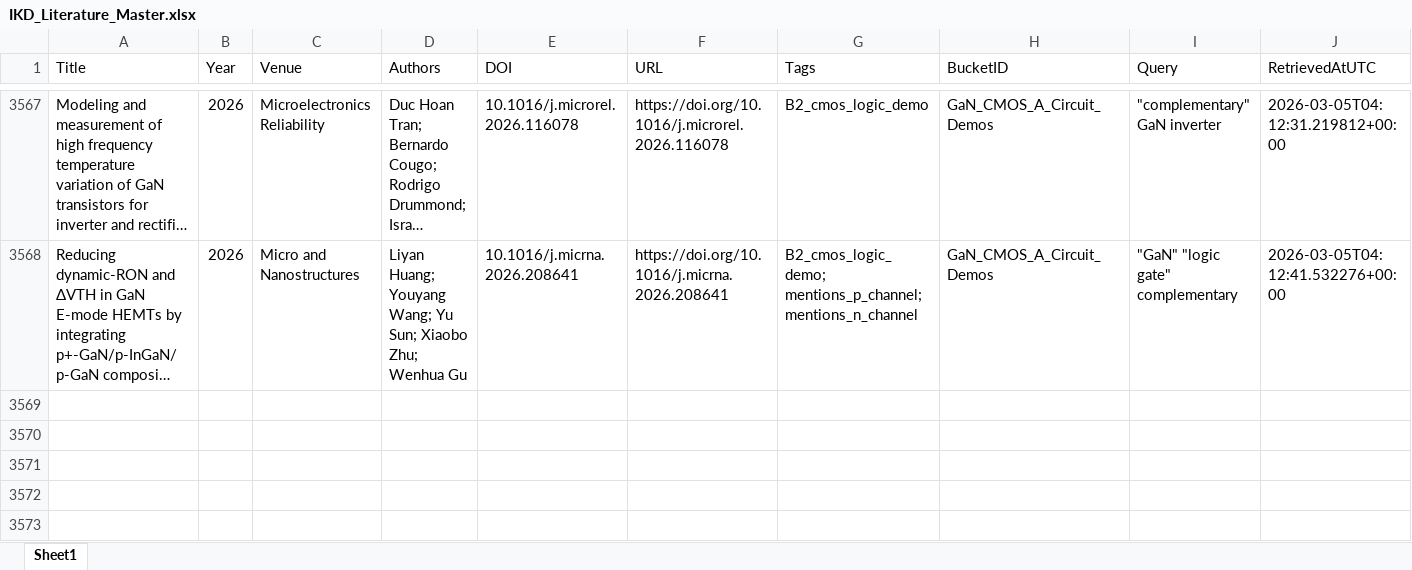
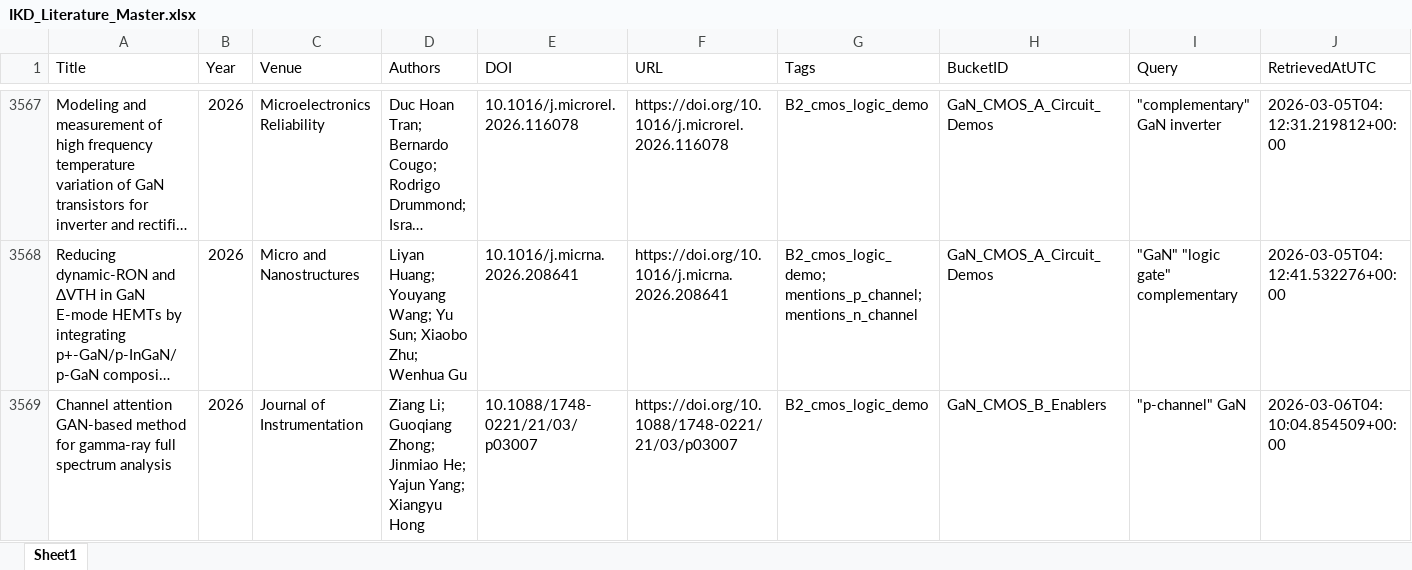
Before and after one commit to kainlulow/IKD_GaN_Project, an Excel workbook: 01_literature/IKD_Literature_Master.xlsx, sheet Sheet1, drawn as a sheet; only a part is shown, gaps mark what is left out; long unchanged cells end in …; values as stored, in another font and other column widths than the file's, no borders; rows hold the shown columns only; the diff names each change by its address in the sheet, - before the commit and + after, or states it on an @@ line.

```diff
--- a/01_literature/IKD_Literature_Master.xlsx (sheet Sheet1)
+++ b/01_literature/IKD_Literature_Master.xlsx (sheet Sheet1)
+row 3569: Channel attention GAN-based method for gamma-ray full spectrum analysis | 2026 | Journal of Instrumentation | Ziang Li; Guoqiang Zhong; Jinmiao He; Yajun Yang; Xiangyu Hong | 10.1088/1748-0221/21/03/p03007 | https://doi.org/10.1088/1748-0221/21/03/p03007 | B2_cmos_logic_demo | GaN_CMOS_B_Enablers | "p-channel" GaN | 2026-03-06T04:10:04.854509+00:00
```
Also changed, not shown: 01_literature/IKD_ReviewQueue.xlsx, 02_reports/node_b/NodeB_Candidates_ReviewQueue.xlsx, 3 other files.
